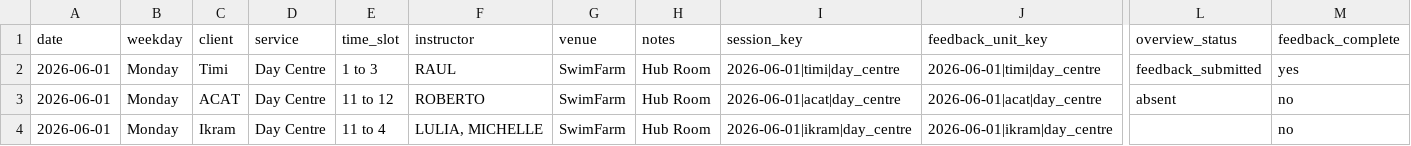
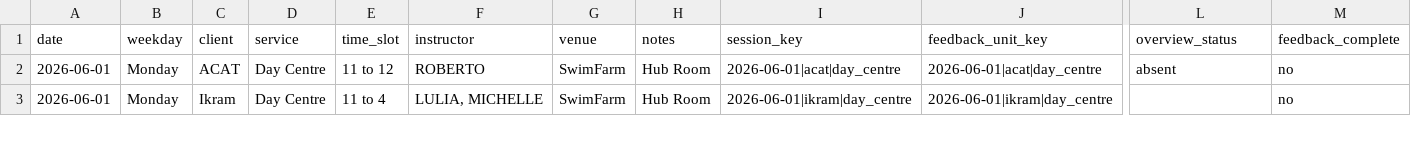
Before and after one commit to Vyky29/PORTALVIC, a CSV file: database/portal_import_bundle/sessions-with-feedback-status-2026-06-01.csv, drawn as a sheet; only a part is shown, gaps mark what is left out; rows hold the shown columns only; the diff names each change by its address in the sheet, - before the commit and + after, or states it on an @@ line.

```diff
--- a/database/portal_import_bundle/sessions-with-feedback-status-2026-06-01.csv
+++ b/database/portal_import_bundle/sessions-with-feedback-status-2026-06-01.csv
-row 2: 2026-06-01 | Monday | Timi | Day Centre | 1 to 3 | RAUL | SwimFarm | Hub Room | 2026-06-01|timi|day_centre | 2026-06-01|timi|day_centre | feedback_submitted | yes
```
Also changed, not shown: database/portal_import_bundle/sessions-with-feedback-status-2026-06-05.csv, database/portal_import_bundle/sessions-with-feedback-status-2026-06-08.csv, 18 other files.
